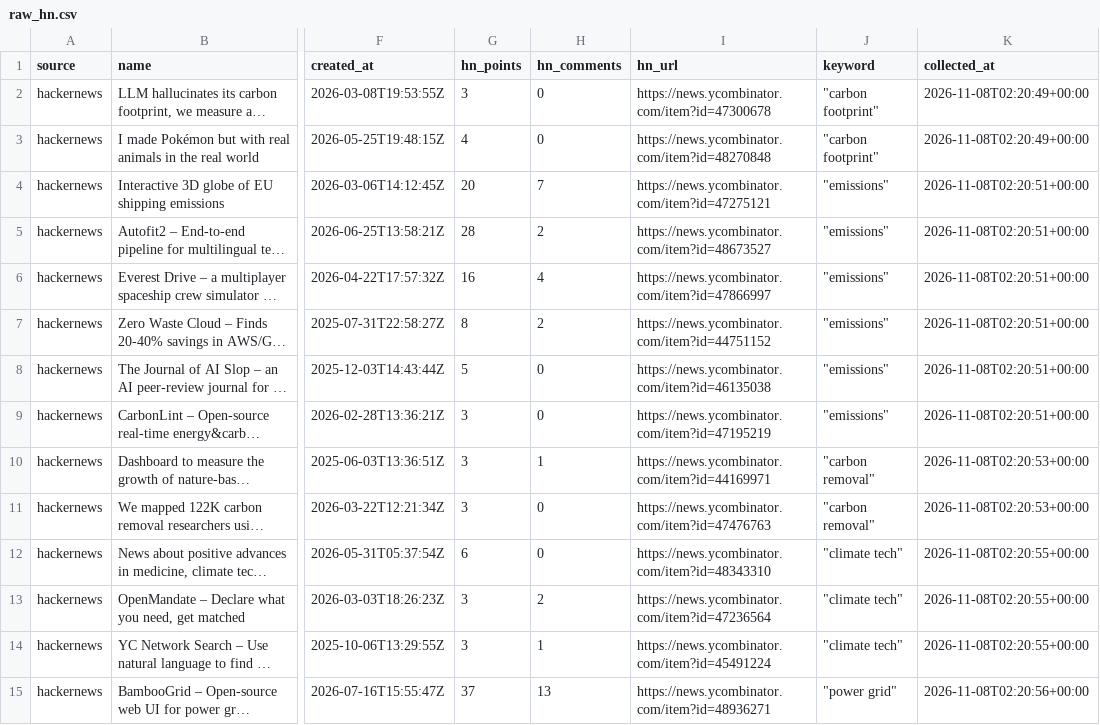
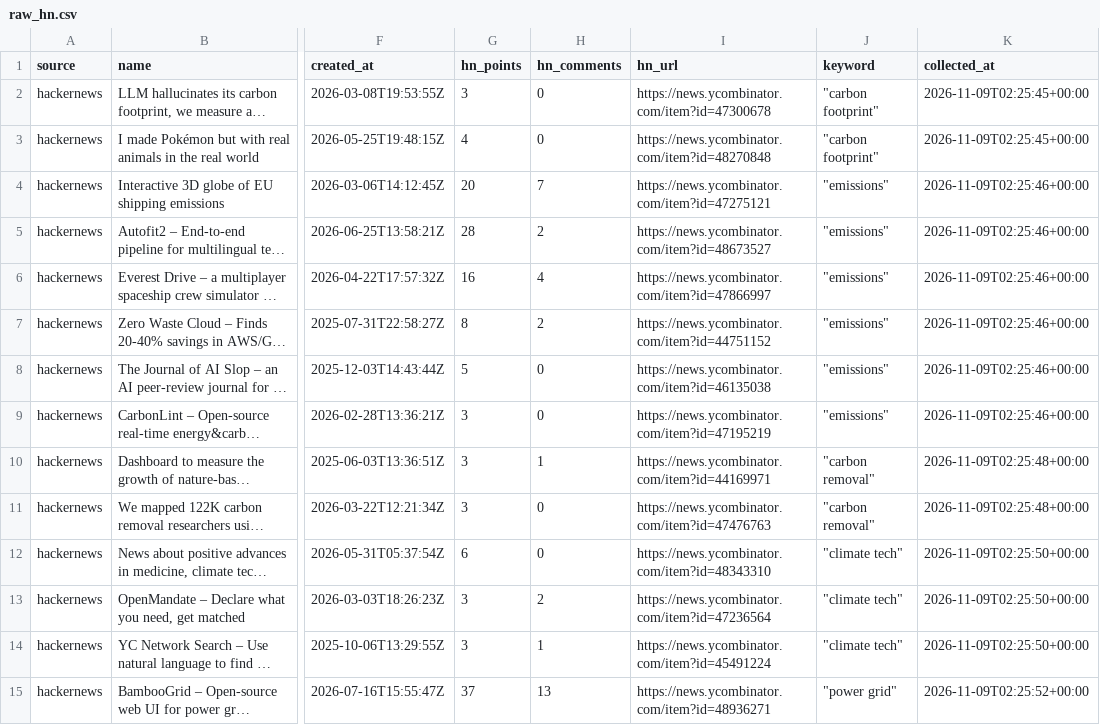
Before and after one commit to nikhil-codedesign/vc-sourcing-engine, a CSV file: data/raw_hn.csv, drawn as a sheet; only a part is shown, gaps mark what is left out; long unchanged cells end in …; the diff covers the shown part only; the diff names each change by its address in the sheet, - before the commit and + after, or states it on an @@ line.

```diff
--- a/data/raw_hn.csv
+++ b/data/raw_hn.csv
-K2:K3 (collected_at): 2026-11-08T02:20:49+00:00
+K2:K3 (collected_at): 2026-11-09T02:25:45+00:00
-K4:K9 (collected_at): 2026-11-08T02:20:51+00:00
+K4:K9 (collected_at): 2026-11-09T02:25:46+00:00
-K10:K11 (collected_at): 2026-11-08T02:20:53+00:00
+K10:K11 (collected_at): 2026-11-09T02:25:48+00:00
-K12:K14 (collected_at): 2026-11-08T02:20:55+00:00
+K12:K14 (collected_at): 2026-11-09T02:25:50+00:00
-K15 (collected_at): 2026-11-08T02:20:56+00:00
+K15 (collected_at): 2026-11-09T02:25:52+00:00
```
Also changed, not shown: 20 edited cells elsewhere in this file, data/raw_github.csv, data/raw_nsf.csv, 3 other files.
